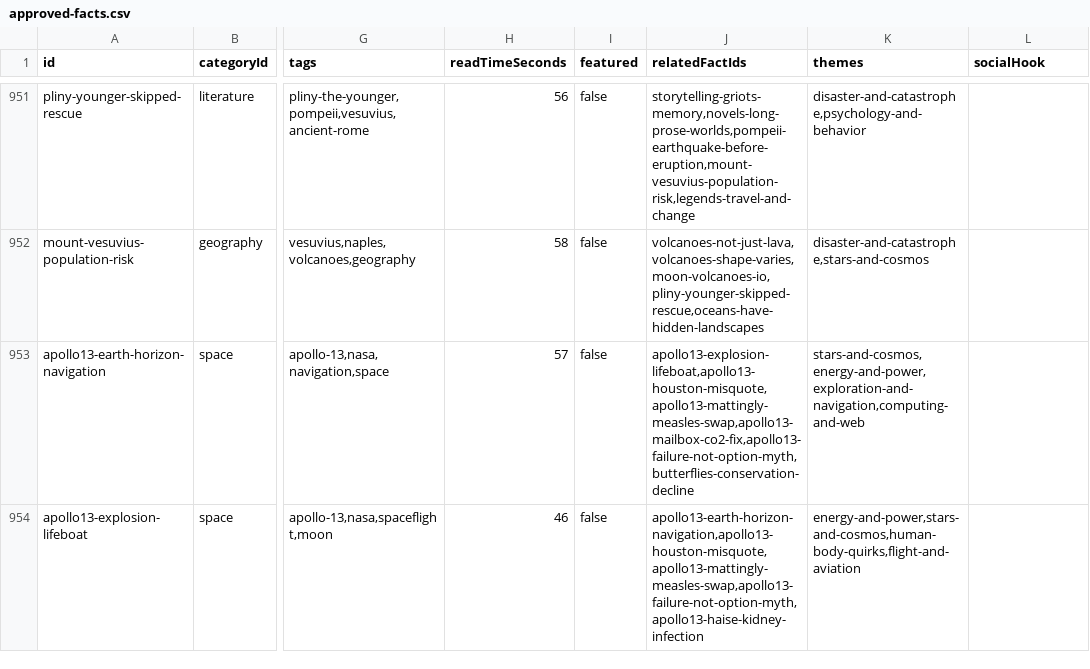
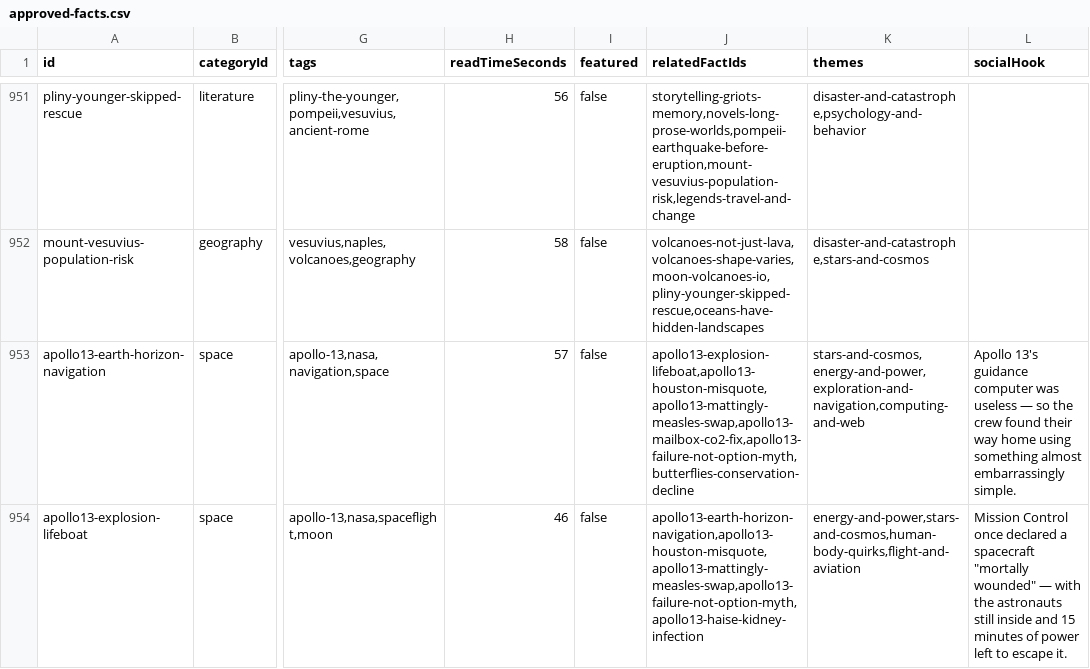
Before and after one commit to xaviersalazar/nib-content-workflow, a CSV file: approved-content/approved-facts.csv, drawn as a sheet; only a part is shown, gaps mark what is left out; the diff covers the shown part only; the diff names each change by its address in the sheet, - before the commit and + after, or states it on an @@ line.

Commit message:
feat: complete socialHook backfill for Space (Tier A phase 1)

```diff
--- a/approved-content/approved-facts.csv
+++ b/approved-content/approved-facts.csv
-L953 (socialHook): (empty)
+L953 (socialHook): Apollo 13's guidance computer was useless — so the crew found their way home using something almost embarrassingly simple.
-L954 (socialHook): (empty)
+L954 (socialHook): Mission Control once declared a spacecraft "mortally wounded" — with the astronauts still inside and 15 minutes of power left to escape it.
```
Also changed, not shown: 26 edited cells elsewhere in this file, 1 other file.
